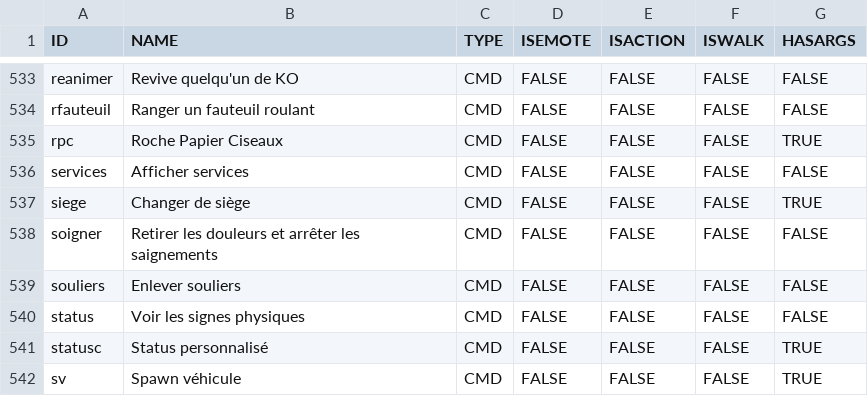
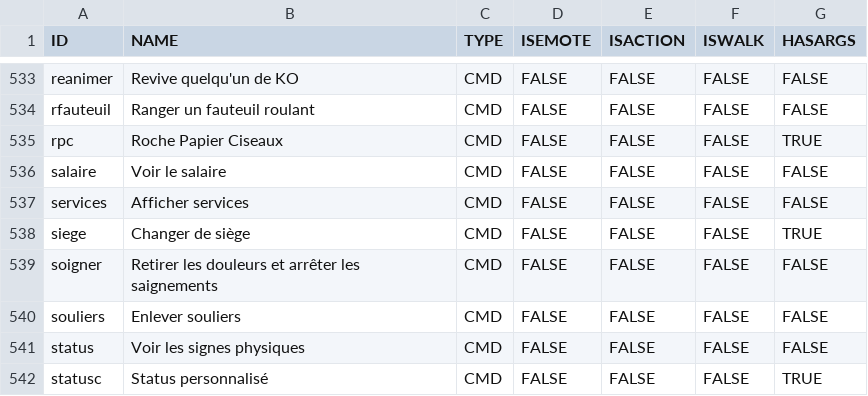
Before and after one commit to Maximebaker/Emace-Airoh, a CSV file: commands.csv, drawn as a sheet; only a part is shown, gaps mark what is left out; the shorter side is filled out with more unchanged rows.

Commit message:
ajout

```diff
--- a/commands.csv
+++ b/commands.csv
@@ -535,2 +535,3 @@ rfauteuil,Ranger un fauteuil roulant,CMD,FALSE,FALSE,FALSE,FALSE
 rpc,Roche Papier Ciseaux,CMD,FALSE,FALSE,FALSE,TRUE
+salaire,Voir le salaire,CMD,FALSE,FALSE,FALSE,FALSE
 services,Afficher services,CMD,FALSE,FALSE,FALSE,FALSE
```
